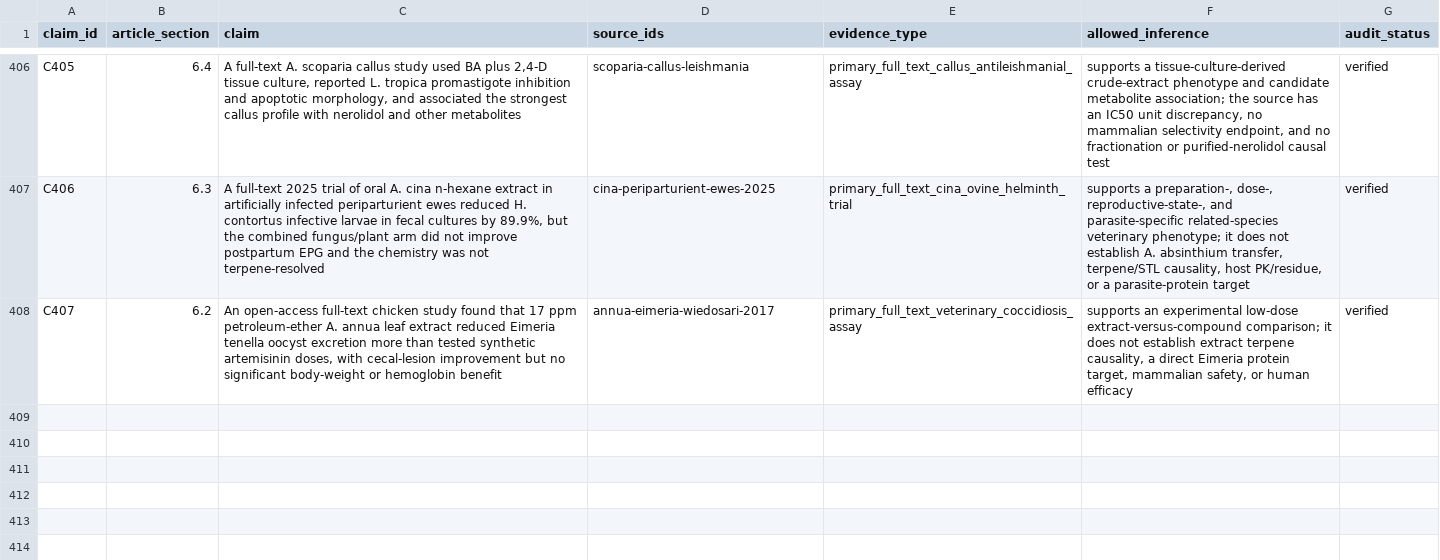
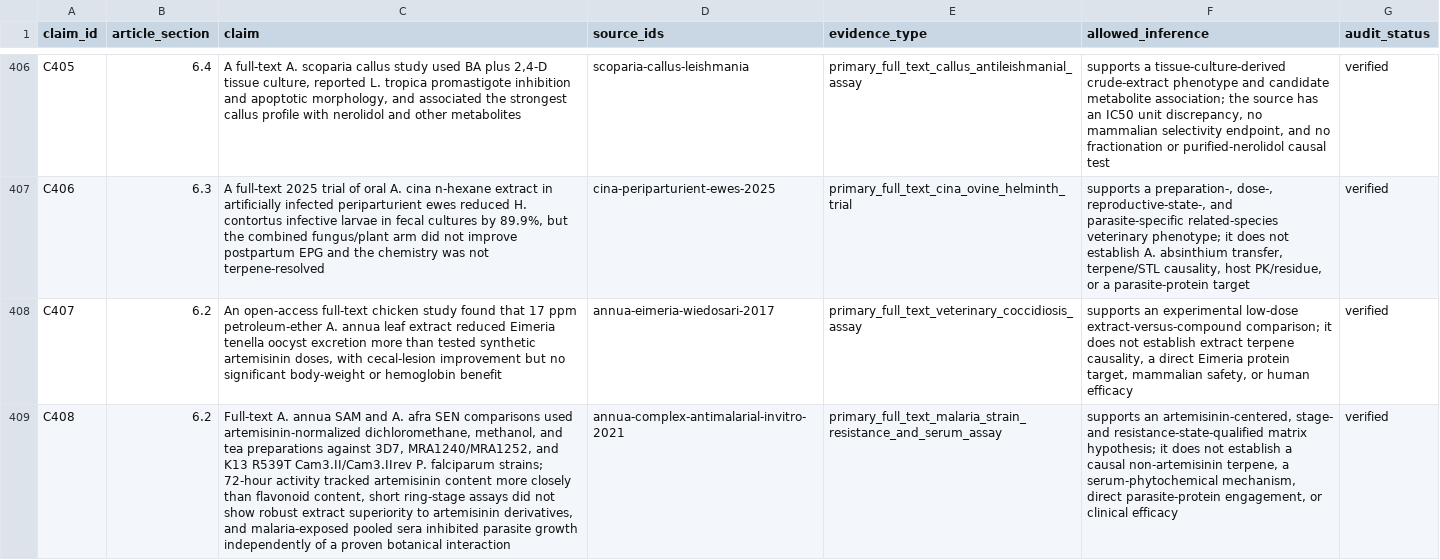
Before and after one commit to dcmcshan/artemisia, a CSV file: manuscript/claim-audit.csv, drawn as a sheet; only a part is shown, gaps mark what is left out; the diff names each change by its address in the sheet, - before the commit and + after, or states it on an @@ line.

Commit message:
Strengthen malaria matrix evidence boundaries

```diff
--- a/manuscript/claim-audit.csv
+++ b/manuscript/claim-audit.csv
+row 409: C408 | 6.2 | Full-text A. annua SAM and A. afra SEN comparisons used artemisinin-normalized dichloromethane, methanol, and tea preparations against 3D7, MRA1240/MRA1252, and K13 R539T Cam3.II/Cam3.IIrev P. falciparum strains; 72-hour activity tracked artemisinin content more closely than flavonoid content, short ring-stage assays did not show robust extract superiority to artemisinin derivatives, and malaria-exposed pooled sera inhibited parasite growth independently of a proven botanical interaction | annua-complex-antimalarial-invitro-2021 | primary_full_text_malaria_strain_resistance_and_serum_assay | supports an artemisinin-centered, stage- and resistance-state-qualified matrix hypothesis; it does not establish a causal non-artemisinin terpene, a serum-phytochemical mechanism, direct parasite-protein engagement, or clinical efficacy | verified
```
Also changed, not shown: manuscript/evidence-matrix.csv, 11 other files.
